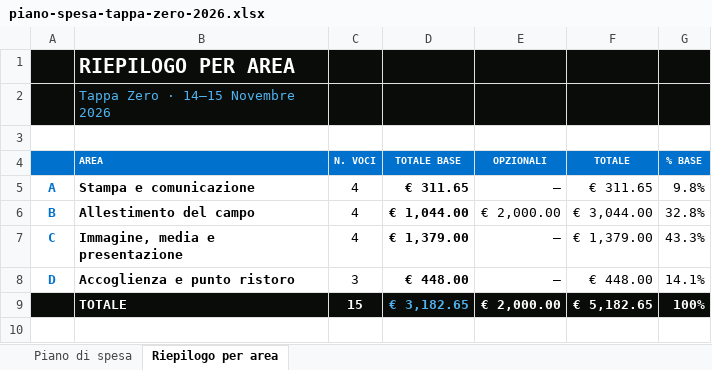
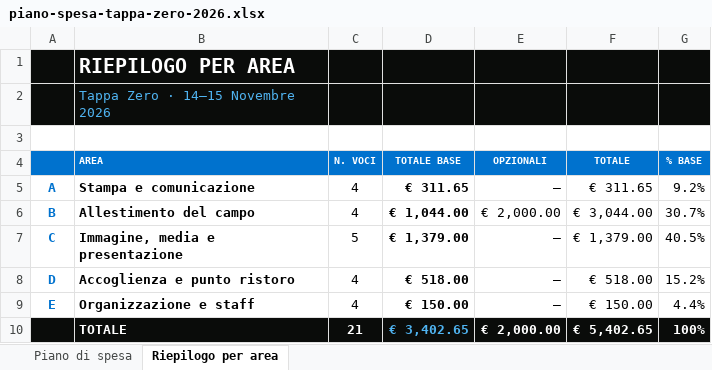
Before and after one commit to delphi131/nazionale-italiana-footgolf, an Excel workbook: piano-spesa-tappa-zero-2026/dist/piano-spesa-tappa-zero-2026.xlsx, sheet Riepilogo per area, drawn as a sheet; values as stored, in another font and other column widths than the file's, no borders; charts and pictures not drawn; addresses are those after the commit; the diff names each change by its address in the sheet, - before the commit and + after, or states it on an @@ line.

```diff
--- a/piano-spesa-tappa-zero-2026/dist/piano-spesa-tappa-zero-2026.xlsx (sheet Riepilogo per area)
+++ b/piano-spesa-tappa-zero-2026/dist/piano-spesa-tappa-zero-2026.xlsx (sheet Riepilogo per area)
-G5 (% BASE): 9.8%
+G5 (% BASE): 9.2%
-G6 (% BASE): 32.8%
+G6 (% BASE): 30.7%
-C7 (N. VOCI): 4
+C7 (N. VOCI): 5
-G7 (% BASE): 43.3%
+G7 (% BASE): 40.5%
-C8 (N. VOCI): 3
+C8 (N. VOCI): 4
-D8 (TOTALE BASE): € 448.00
+D8 (TOTALE BASE): € 518.00
-F8 (TOTALE): € 448.00
+F8 (TOTALE): € 518.00
-G8 (% BASE): 14.1%
+G8 (% BASE): 15.2%
+row 9: E | Organizzazione e staff | 4 | € 150.00 | – | € 150.00 | 4.4%
-C10 (N. VOCI): 15
+C10 (N. VOCI): 21
-D10 (TOTALE BASE): € 3,182.65
+D10 (TOTALE BASE): € 3,402.65
-F10 (TOTALE): € 5,182.65
+F10 (TOTALE): € 5,402.65
```
Also changed, not shown: sheet Piano di spesa, formulas that keep their value, charts or pictures, 6 other files.
